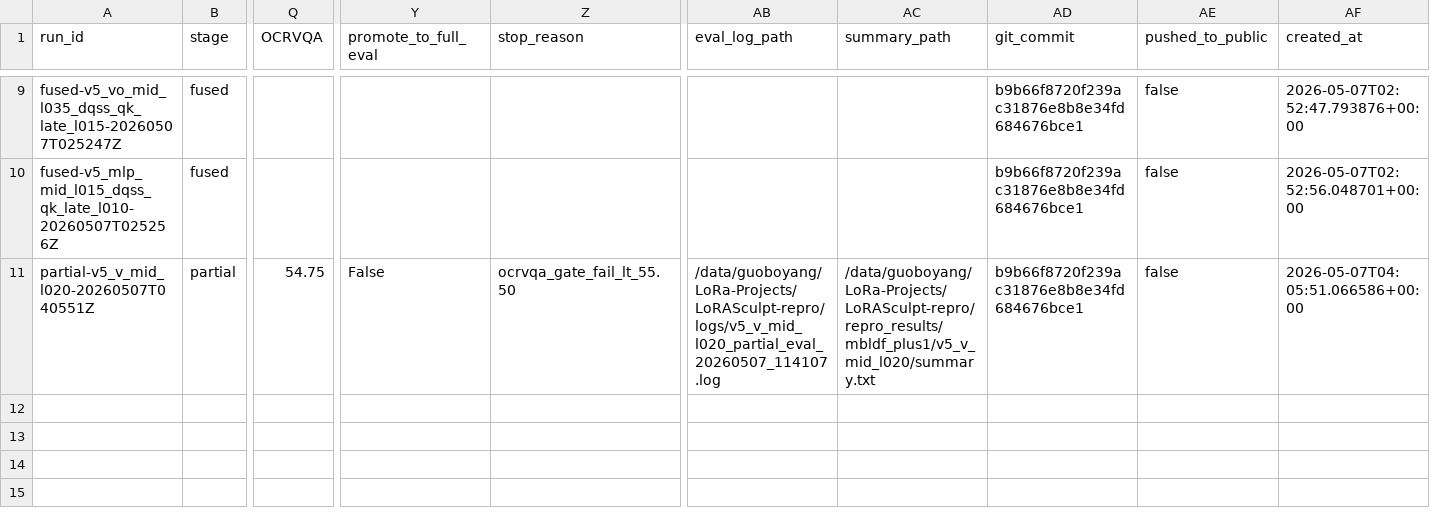
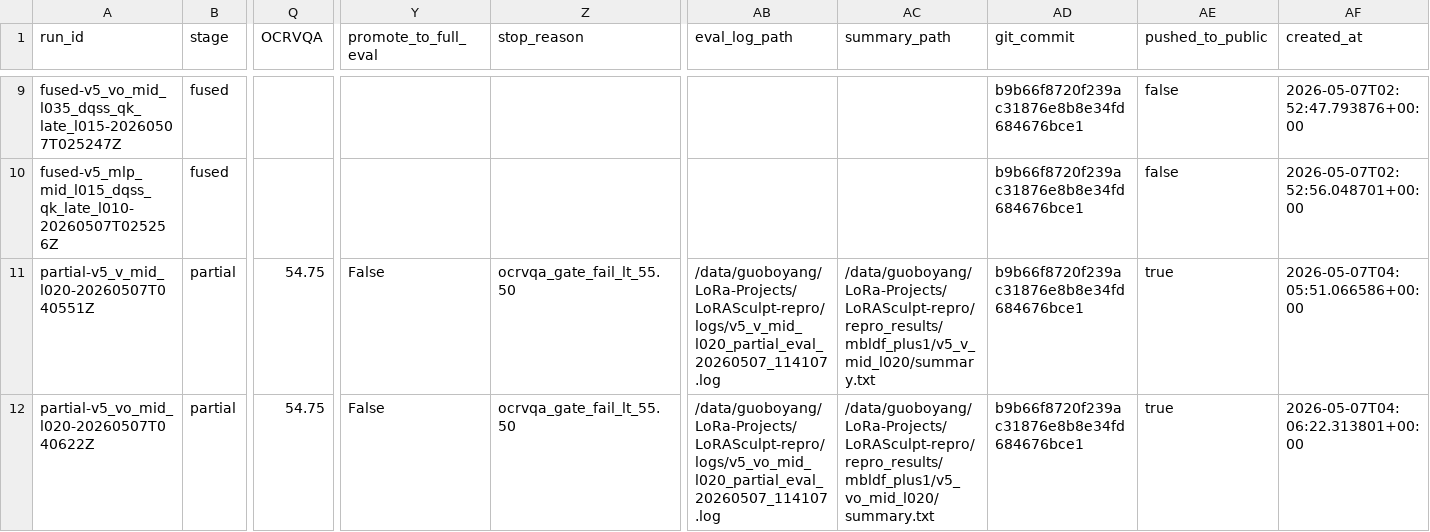
Before and after one commit to BoyangGuo1789/LoRASculpt-repro, a CSV file: experiments/mbldf_plus1/results.csv, drawn as a sheet; only a part is shown, gaps mark what is left out; rows hold the shown columns only; the diff names each change by its address in the sheet, - before the commit and + after, or states it on an @@ line.

Commit message:
exp(mbldf): record partial eval v5_vo_mid_l020

```diff
--- a/experiments/mbldf_plus1/results.csv
+++ b/experiments/mbldf_plus1/results.csv
-AE11 (pushed_to_public): false
+AE11 (pushed_to_public): true
+row 12: partial-v5_vo_mid_l020-20260507T040622Z | partial | 54.75 | False | ocrvqa_gate_fail_lt_55.50 | /data/guoboyang/LoRa-Projects/LoRASculpt-repro/logs/v5_vo_mid_l020_partial_eval_20260507_114107.log | /data/guoboyang/LoRa-Projects/LoRASculpt-repro/repro_results/mbldf_plus1/v5_vo_mid_l020/summary.txt | b9b66f8720f239ac31876e8b8e34fd684676bce1 | true | 2026-05-07T04:06:22.313801+00:00
```
Also changed, not shown: 2 other files.
